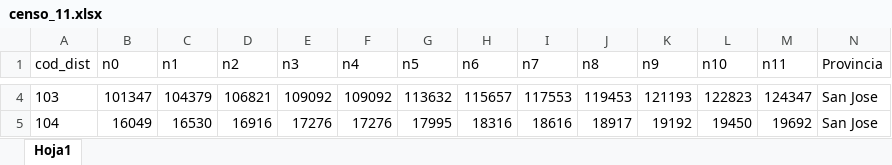
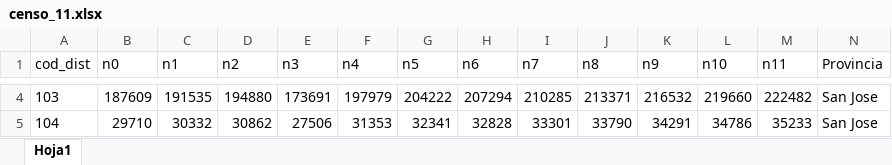
Before and after one commit to posgrado-de-estadistica/Proyecto-4-Pedro-M, an Excel workbook: Datos/censo_11.xlsx, sheet Hoja1, drawn as a sheet; only a part is shown, gaps mark what is left out; values as stored, in another font and other column widths than the file's, no borders; the diff covers the shown part only; the diff names each change by its address in the sheet, - before the commit and + after, or states it on an @@ line.

```diff
--- a/Datos/censo_11.xlsx (sheet Hoja1)
+++ b/Datos/censo_11.xlsx (sheet Hoja1)
-B4 (n0): 101347
+B4 (n0): 187609
-C4 (n1): 104379
+C4 (n1): 191535
-D4 (n2): 106821
+D4 (n2): 194880
-E4 (n3): 109092
+E4 (n3): 173691
-F4 (n4): 109092
+F4 (n4): 197979
-G4 (n5): 113632
+G4 (n5): 204222
-H4 (n6): 115657
+H4 (n6): 207294
-I4 (n7): 117553
+I4 (n7): 210285
-J4 (n8): 119453
+J4 (n8): 213371
-K4 (n9): 121193
+K4 (n9): 216532
-L4 (n10): 122823
+L4 (n10): 219660
-M4 (n11): 124347
+M4 (n11): 222482
-B5 (n0): 16049
+B5 (n0): 29710
-C5 (n1): 16530
+C5 (n1): 30332
-D5 (n2): 16916
+D5 (n2): 30862
-E5 (n3): 17276
+E5 (n3): 27506
-F5 (n4): 17276
+F5 (n4): 31353
-G5 (n5): 17995
+G5 (n5): 32341
-H5 (n6): 18316
+H5 (n6): 32828
-I5 (n7): 18616
+I5 (n7): 33301
-J5 (n8): 18917
+J5 (n8): 33790
-K5 (n9): 19192
+K5 (n9): 34291
-L5 (n10): 19450
+L5 (n10): 34786
-M5 (n11): 19692
+M5 (n11): 35233
```
Also changed, not shown: 948 edited cells elsewhere in this sheet, Datos/repoblacev2000-2011-02.xlsx, 22 other files.
